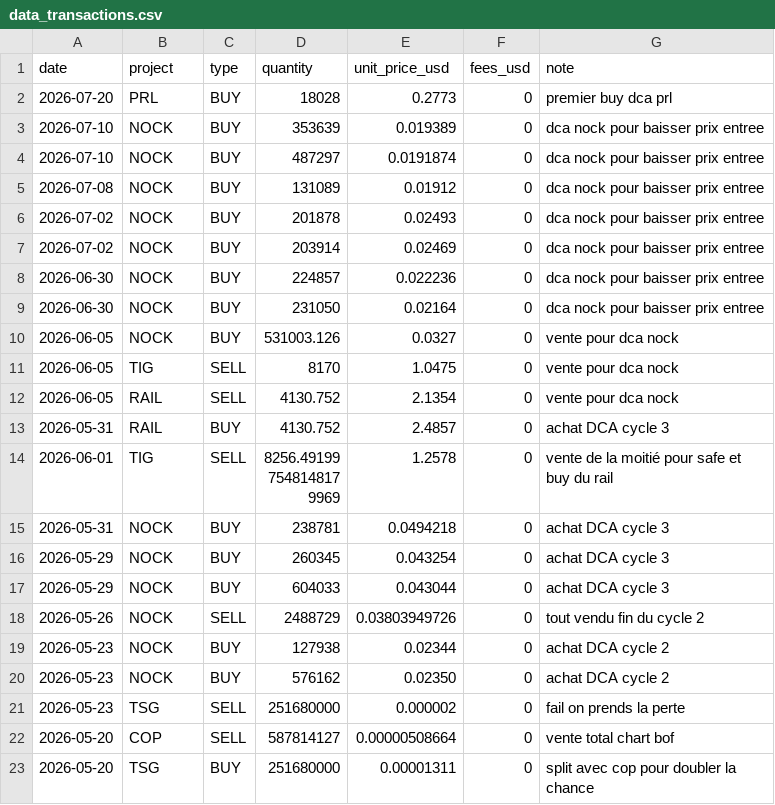
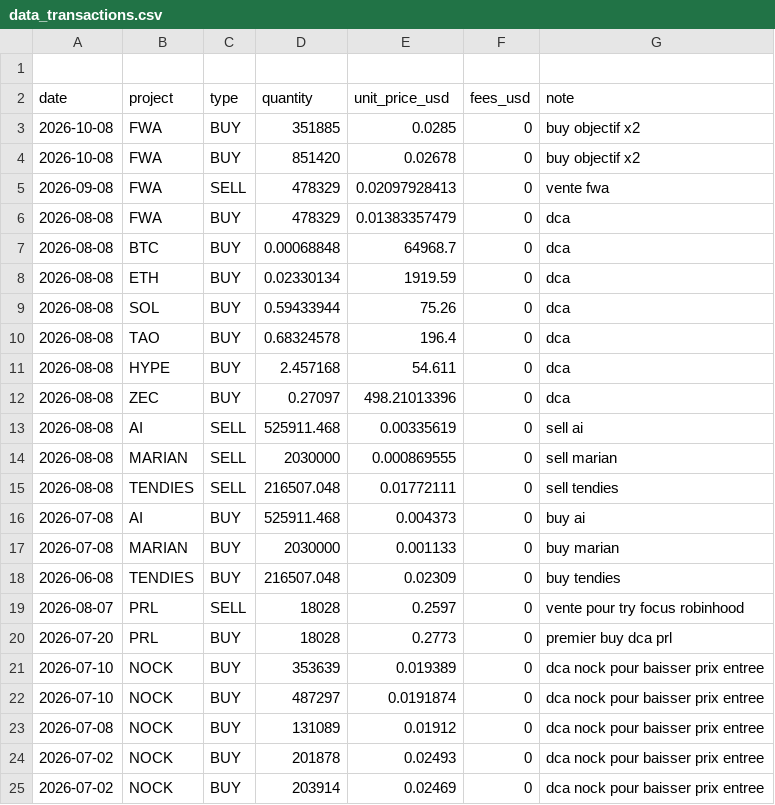
Before and after one commit to bwminingae/test, a CSV file: data_transactions.csv, drawn as a sheet; only a part is shown; the shorter side is filled out with more unchanged rows.

Commit message:
Update data_transactions.csv

```diff
--- a/data_transactions.csv
+++ b/data_transactions.csv
@@ -1,2 +1,20 @@
+
 date,project,type,quantity,unit_price_usd,fees_usd,note
+2026-10-08,FWA,BUY,351885,0.0285,0,buy objectif x2
+2026-10-08,FWA,BUY,851420,0.02678,0,buy objectif x2
+2026-09-08,FWA,SELL,478329,0.02097928413,0,vente fwa
+2026-08-08,FWA,BUY,478329,0.01383357479,0,dca
+2026-08-08,BTC,BUY,0.00068848,64968.7,0,dca
+2026-08-08,ETH,BUY,0.02330134,1919.59,0,dca
+2026-08-08,SOL,BUY,0.59433944,75.26,0,dca
+2026-08-08,TAO,BUY,0.68324578,196.4,0,dca
+2026-08-08,HYPE,BUY,2.457168,54.611,0,dca
+2026-08-08,ZEC,BUY,0.27097,498.21013396,0,dca
+2026-08-08,AI,SELL,525911.468,0.00335619,0,sell ai
+2026-08-08,MARIAN,SELL,2030000,0.000869555,0,sell marian
+2026-08-08,TENDIES,SELL,216507.048,0.01772111,0,sell tendies
+2026-07-08,AI,BUY,525911.468,0.004373,0,buy ai
+2026-07-08,MARIAN,BUY,2030000,0.001133,0,buy marian
+2026-06-08,TENDIES,BUY,216507.048,0.02309,0,buy tendies
+2026-08-07,PRL,SELL,18028,0.2597,0,vente pour try focus robinhood
 2026-07-20,PRL,BUY,18028,0.2773,0,premier buy dca prl
```
